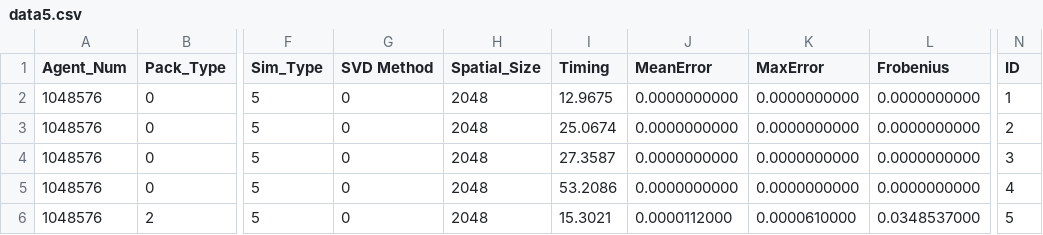
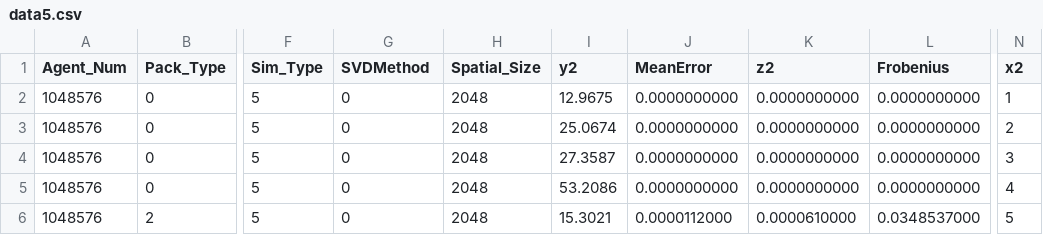
Before and after one commit to erinmichno/erinmichno.github.io, a CSV file: data5.csv, drawn as a sheet; only a part is shown, gaps mark what is left out; the diff names each change by its address in the sheet, - before the commit and + after, or states it on an @@ line.

Commit message:
Update data5.csv

```diff
--- a/data5.csv
+++ b/data5.csv
-G1: SVD Method
+G1: SVDMethod
-I1: Timing
+I1: y2
-K1: MaxError
+K1: z2
-N1: ID
+N1: x2
```
